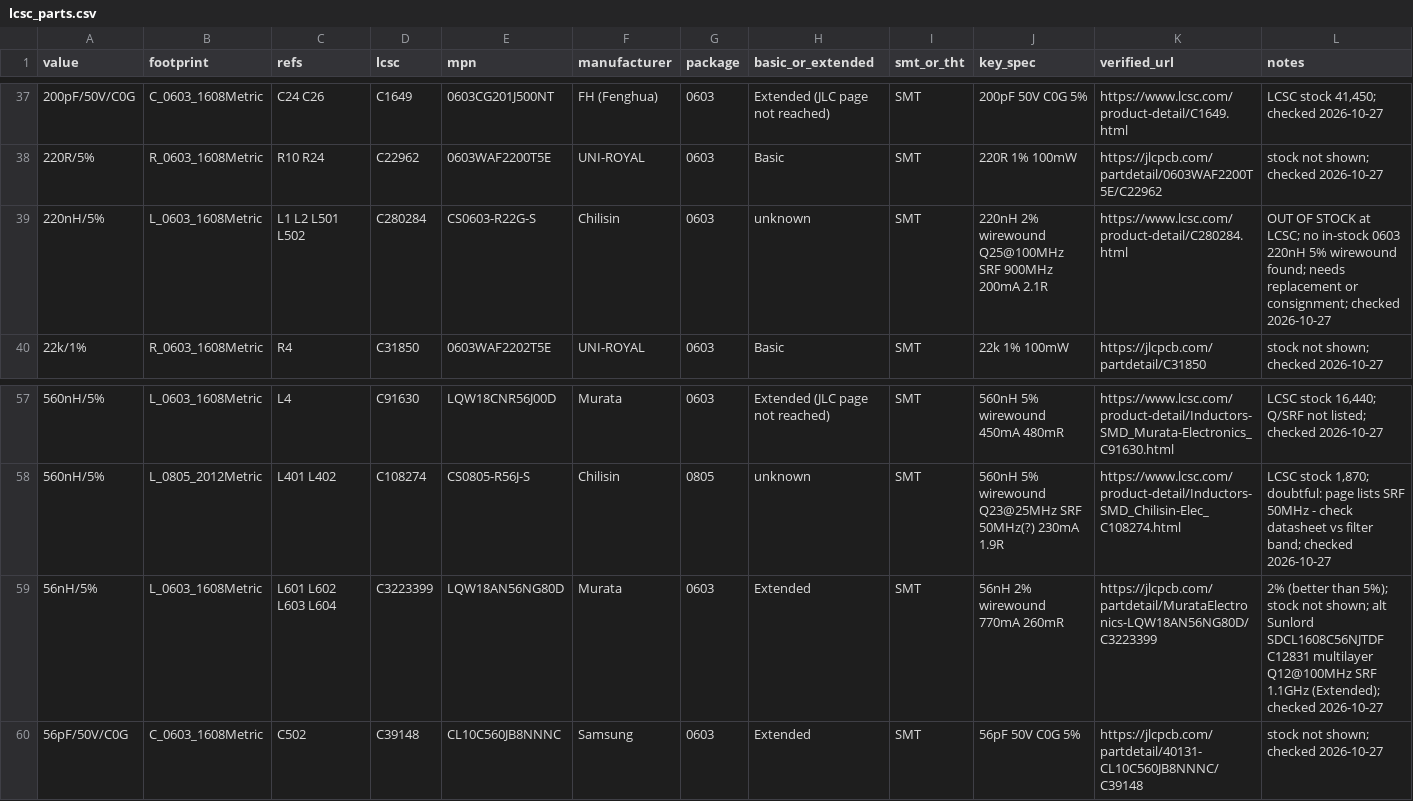
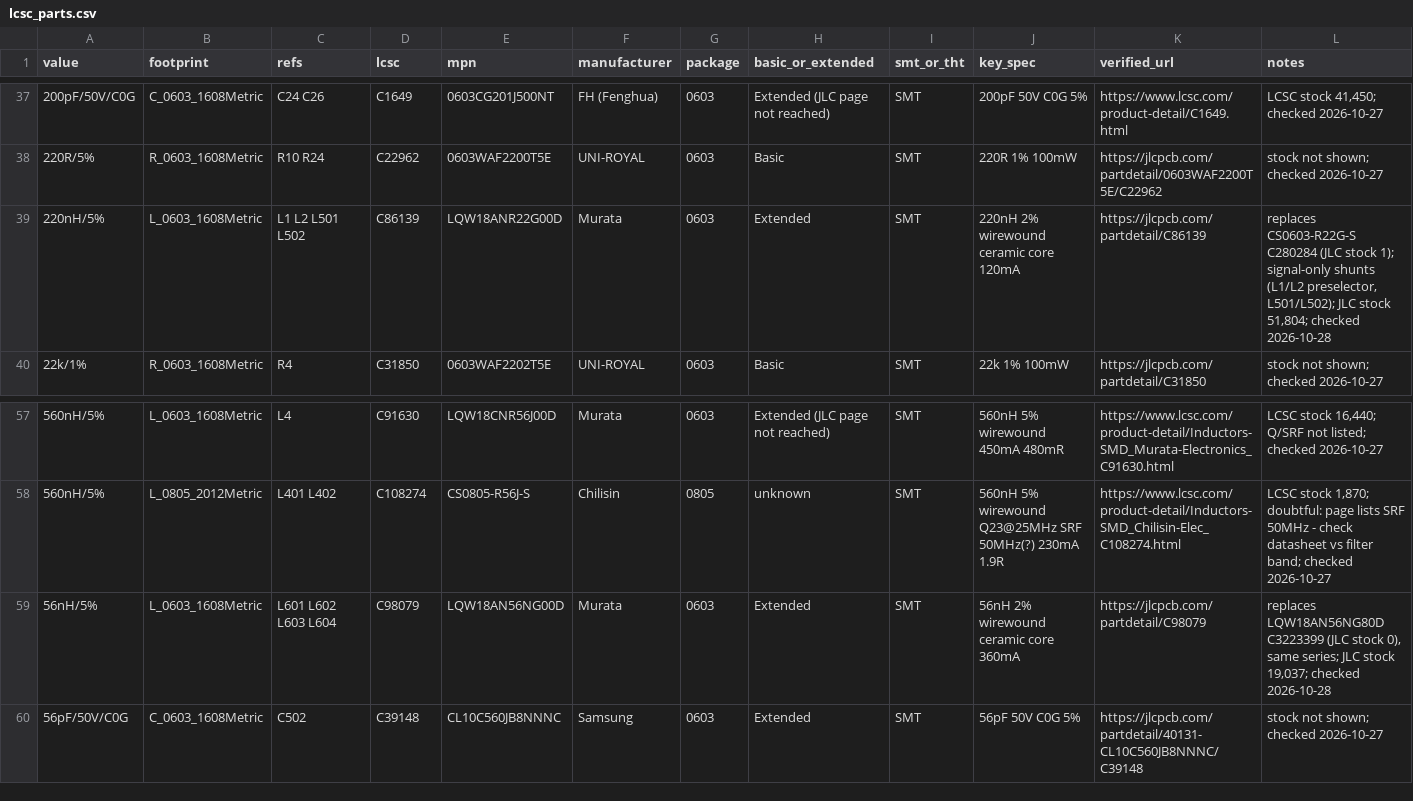
Before and after one commit to z2labs/coaxolotl, a CSV file: hardware/kicad/jlc/lcsc_parts.csv, drawn as a sheet; only a part is shown, gaps mark what is left out.

```diff
--- a/hardware/kicad/jlc/lcsc_parts.csv
+++ b/hardware/kicad/jlc/lcsc_parts.csv
@@ -38,3 +38,3 @@ value,footprint,refs,lcsc,mpn,manufacturer,package,basic_or_extended,smt_or_tht,
 220R/5%,R_0603_1608Metric,R10 R24,C22962,0603WAF2200T5E,UNI-ROYAL,0603,Basic,SMT,220R 1% 100mW,https://jlcpcb.com/partdetail/0603WAF2200T5E/C22962,stock not shown; checked 2026-10-27
-220nH/5%,L_0603_1608Metric,L1 L2 L501 L502,C280284,CS0603-R22G-S,Chilisin,0603,unknown,SMT,220nH 2% wirewound Q25@100MHz SRF 900MHz 200mA 2.1R,https://www.lcsc.com/product-detail/C280284.html,OUT OF STOCK at LCSC; no in-stock 0603 220nH 5% wirewound found; needs replacement or consignment; checked 2026-10-27
+220nH/5%,L_0603_1608Metric,L1 L2 L501 L502,C86139,LQW18ANR22G00D,Murata,0603,Extended,SMT,220nH 2% wirewound ceramic core 120mA,https://jlcpcb.com/partdetail/C86139,"replaces CS0603-R22G-S C280284 (JLC stock 1); signal-only shunts (L1/L2 preselector, L501/L502); JLC stock 51,804; checked 2026-10-28"
 22k/1%,R_0603_1608Metric,R4,C31850,0603WAF2202T5E,UNI-ROYAL,0603,Basic,SMT,22k 1% 100mW,https://jlcpcb.com/partdetail/C31850,stock not shown; checked 2026-10-27
@@ -58,3 +58,3 @@ value,footprint,refs,lcsc,mpn,manufacturer,package,basic_or_extended,smt_or_tht,
 560nH/5%,L_0805_2012Metric,L401 L402,C108274,CS0805-R56J-S,Chilisin,0805,unknown,SMT,560nH 5% wirewound Q23@25MHz SRF 50MHz(?) 230mA 1.9R,https://www.lcsc.com/product-detail/Inductors-SMD_Chilisin-Elec_C108274.html,"LCSC stock 1,870; doubtful: page lists SRF 50MHz - check datasheet vs filter band; checked 2026-10-27"
-56nH/5%,L_0603_1608Metric,L601 L602 L603 L604,C3223399,LQW18AN56NG80D,Murata,0603,Extended,SMT,56nH 2% wirewound 770mA 260mR,https://jlcpcb.com/partdetail/MurataElectronics-LQW18AN56NG80D/C3223399,2% (better than 5%); stock not shown; alt Sunlord SDCL1608C56NJTDF C12831 multilayer Q12@100MHz SRF 1.1GHz (Extended); checked 2026-10-27
+56nH/5%,L_0603_1608Metric,L601 L602 L603 L604,C98079,LQW18AN56NG00D,Murata,0603,Extended,SMT,56nH 2% wirewound ceramic core 360mA,https://jlcpcb.com/partdetail/C98079,"replaces LQW18AN56NG80D C3223399 (JLC stock 0), same series; JLC stock 19,037; checked 2026-10-28"
 56pF/50V/C0G,C_0603_1608Metric,C502,C39148,CL10C560JB8NNNC,Samsung,0603,Extended,SMT,56pF 50V C0G 5%,https://jlcpcb.com/partdetail/40131-CL10C560JB8NNNC/C39148,stock not shown; checked 2026-10-27
```
